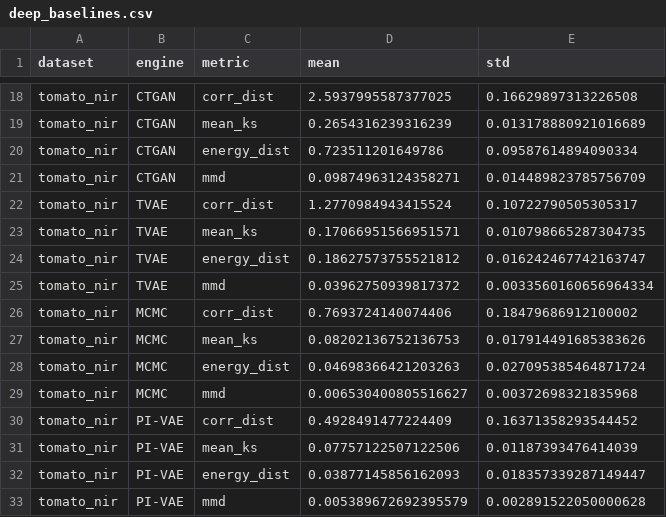
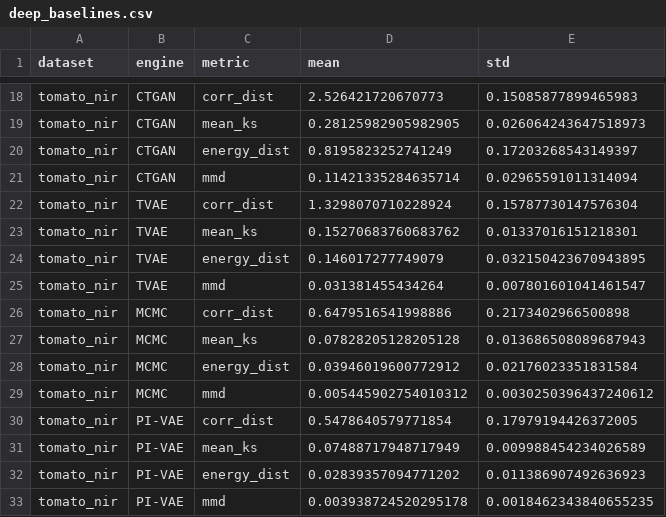
Before and after one commit to computefoodlab/virtual-population-lab, a CSV file: results/_summary/deep_baselines.csv, drawn as a sheet; only a part is shown, gaps mark what is left out; the diff covers the shown part only; the diff names each change by its address in the sheet, - before the commit and + after, or states it on an @@ line.

```diff
--- a/results/_summary/deep_baselines.csv
+++ b/results/_summary/deep_baselines.csv
-D18 (mean): 2.5937995587377025
+D18 (mean): 2.526421720670773
-E18 (std): 0.16629897313226508
+E18 (std): 0.15085877899465983
-D19 (mean): 0.2654316239316239
+D19 (mean): 0.28125982905982905
-E19 (std): 0.013178880921016689
+E19 (std): 0.026064243647518973
-D20 (mean): 0.723511201649786
+D20 (mean): 0.8195823252741249
-E20 (std): 0.09587614894090334
+E20 (std): 0.17203268543149397
-D21 (mean): 0.09874963124358271
+D21 (mean): 0.11421335284635714
-E21 (std): 0.014489823785756709
+E21 (std): 0.02965591011314094
-D22 (mean): 1.2770984943415524
+D22 (mean): 1.3298070710228924
-E22 (std): 0.10722790505305317
+E22 (std): 0.15787730147576304
-D23 (mean): 0.17066951566951571
+D23 (mean): 0.15270683760683762
-E23 (std): 0.010798665287304735
+E23 (std): 0.01337016151218301
-D24 (mean): 0.18627573755521812
+D24 (mean): 0.146017277749079
-E24 (std): 0.016242467742163747
+E24 (std): 0.032150423670943895
-D25 (mean): 0.03962750939817372
+D25 (mean): 0.031381455434264
-E25 (std): 0.0033560160656964334
+E25 (std): 0.007801601041461547
-D26 (mean): 0.7693724140074406
+D26 (mean): 0.6479516541998886
-E26 (std): 0.18479686912100002
+E26 (std): 0.2173402966500898
-D27 (mean): 0.08202136752136753
+D27 (mean): 0.07828205128205128
-E27 (std): 0.017914491685383626
+E27 (std): 0.013686508089687943
-D28 (mean): 0.04698366421203263
+D28 (mean): 0.03946019600772912
-E28 (std): 0.027095385464871724
+E28 (std): 0.02176023351831584
-D29 (mean): 0.006530400805516627
+D29 (mean): 0.005445902754010312
-E29 (std): 0.00372698321835968
+E29 (std): 0.0030250396437240612
-D30 (mean): 0.4928491477224409
+D30 (mean): 0.5478640579771854
-E30 (std): 0.16371358293544452
+E30 (std): 0.17979194426372005
-D31 (mean): 0.07757122507122506
+D31 (mean): 0.07488717948717949
-E31 (std): 0.01187393476414039
+E31 (std): 0.009988454234026589
-D32 (mean): 0.03877145856162093
+D32 (mean): 0.02839357094771202
-E32 (std): 0.018357339287149447
+E32 (std): 0.011386907492636923
-D33 (mean): 0.005389672692395579
+D33 (mean): 0.003938724520295178
-E33 (std): 0.002891522050000628
+E33 (std): 0.0018462343840655235
```
Also changed, not shown: 160 edited cells elsewhere in this file, results/_summary/citrus_digital_twin_percondition.csv, results/_summary/transfer_decision.csv, 6 other files.
